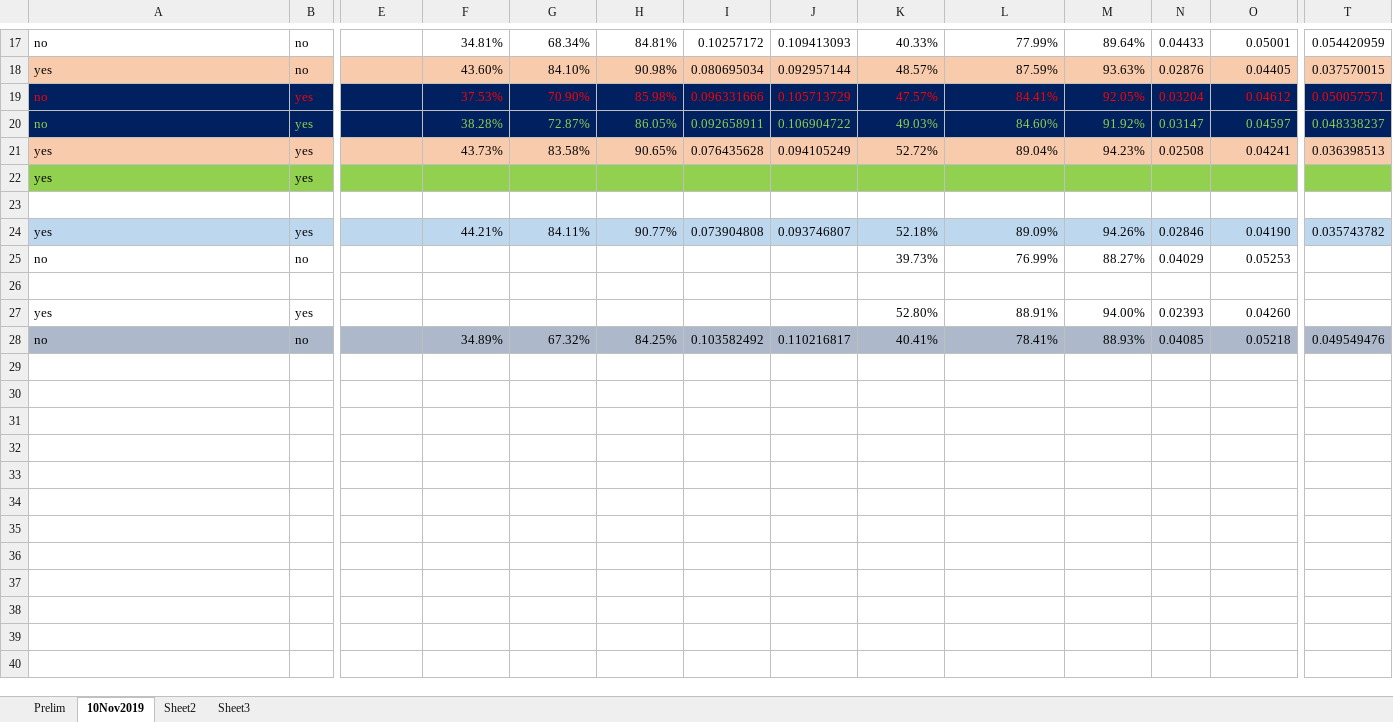
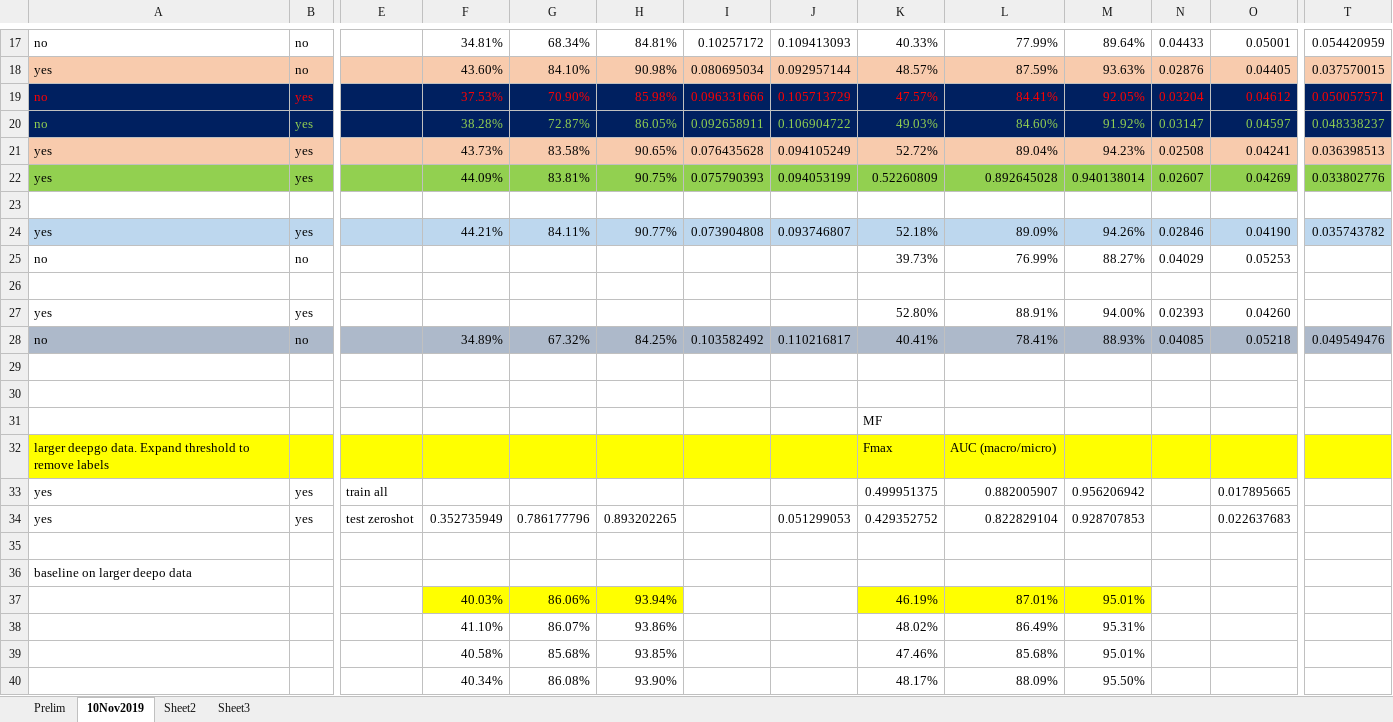
Before and after one commit to datduong/GOAnnotationTransformer, an Excel workbook: SeeAttention/PrelimResult.xlsx, sheet 10Nov2019, drawn as a sheet; only a part is shown, gaps mark what is left out; values as stored, in another font and other column widths than the file's, no borders; rows hold the shown columns only; the diff names each change by its address in the sheet, - before the commit and + after, or states it on an @@ line.

```diff
--- a/SeeAttention/PrelimResult.xlsx (sheet 10Nov2019)
+++ b/SeeAttention/PrelimResult.xlsx (sheet 10Nov2019)
-F22: (empty)
+F22: 44.09%
-G22: (empty)
+G22: 83.81%
-H22: (empty)
+H22: 90.75%
-I22: (empty)
+I22: 0.075790393
-J22: (empty)
+J22: 0.094053199
-K22: (empty)
+K22: 0.52260809
-L22: (empty)
+L22: 0.892645028
-M22: (empty)
+M22: 0.940138014
-N22: (empty)
+N22: 0.02607
-O22: (empty)
+O22: 0.04269
-T22: (empty)
+T22: 0.033802776
+row 29: (empty)
+row 30: (empty)
+row 31:  |  |  |  |  |  |  |  | MF
+row 32: larger deepgo data. Expand threshold to remove labels |  |  |  |  |  |  |  | Fmax | AUC (macro/micro)
+row 33: yes | yes | train all |  |  |  |  |  | 0.499951375 | 0.882005907 | 0.956206942 |  | 0.017895665
+row 34: yes | yes | test zeroshot | 0.352735949 | 0.786177796 | 0.893202265 |  | 0.051299053 | 0.429352752 | 0.822829104 | 0.928707853 |  | 0.022637683
+row 35: (empty)
+row 36: baseline on larger deepo data
+row 37:  |  |  | 40.03% | 86.06% | 93.94% |  |  | 46.19% | 87.01% | 95.01%
+row 38:  |  |  | 41.10% | 86.07% | 93.86% |  |  | 48.02% | 86.49% | 95.31%
+row 39:  |  |  | 40.58% | 85.68% | 93.85% |  |  | 47.46% | 85.68% | 95.01%
+row 40:  |  |  | 40.34% | 86.08% | 93.90% |  |  | 48.17% | 88.09% | 95.50%
```
Also changed, not shown: 4 other files.
